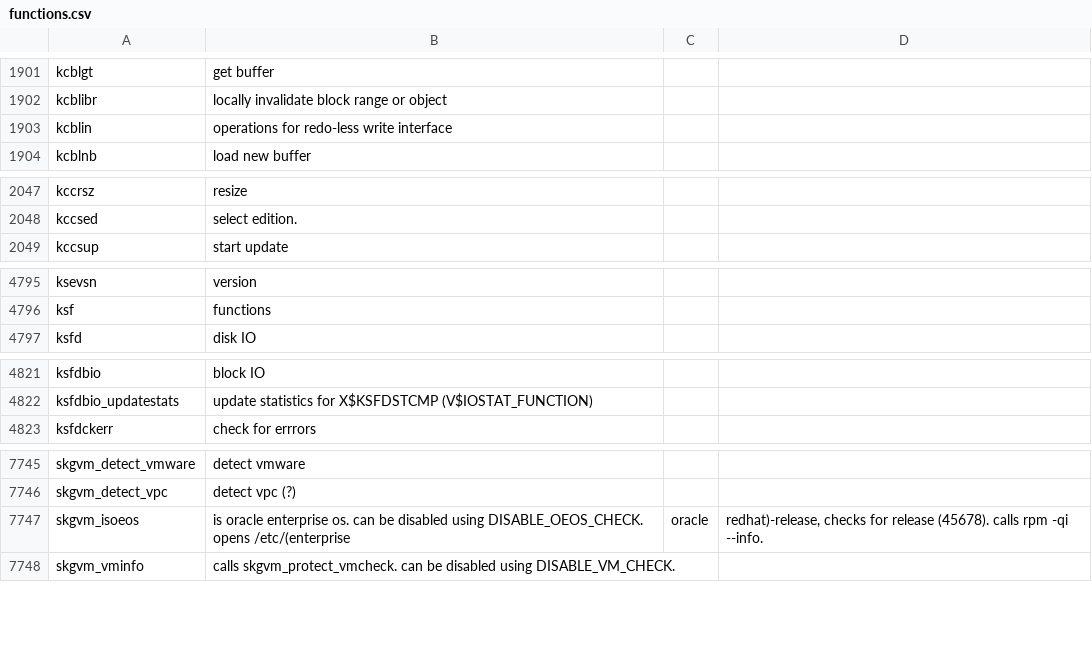
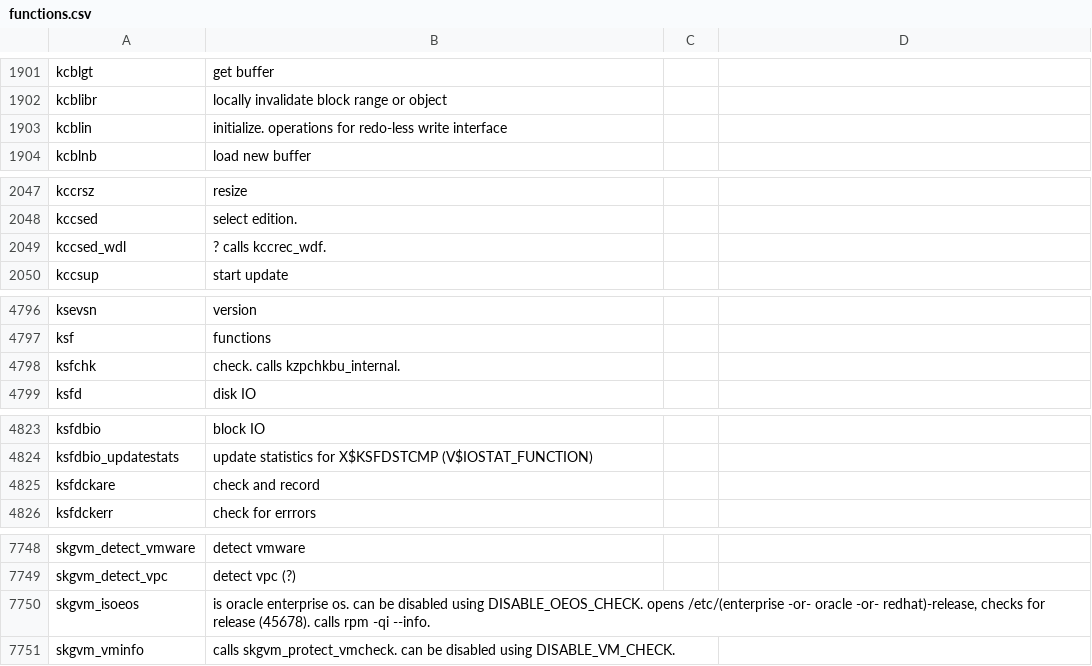
Before and after one commit to skoehler-soocs/ora_db_func_anno, a CSV file: functions.csv, drawn as a sheet; only a part is shown, gaps mark what is left out; the diff covers the shown part only.

Commit message:
removed excess pipes in a function description

```diff
--- a/functions.csv
+++ b/functions.csv
@@ -1902,3 +1902,3 @@ kcblgt|get buffer
 kcblibr|locally invalidate block range or object
-kcblin|operations for redo-less write interface
+kcblin|initialize. operations for redo-less write interface
 kcblnb|load new buffer
@@ -2048,2 +2048,3 @@ kccrsz|resize
 kccsed|select edition.
+kccsed_wdl|? calls kccrec_wdf.
 kccsup|start update
@@ -4796,2 +4797,3 @@ ksevsn|version
 ksf|functions
+ksfchk|check. calls kzpchkbu_internal.
 ksfd|disk IO
@@ -4822,2 +4824,3 @@ ksfdbio|block IO
 ksfdbio_updatestats|update statistics for X$KSFDSTCMP (V$IOSTAT_FUNCTION)
+ksfdckare|check and record
 ksfdckerr|check for errrors
@@ -7746,3 +7749,3 @@ skgvm_detect_vmware|detect vmware
 skgvm_detect_vpc|detect vpc (?)
-skgvm_isoeos|is oracle enterprise os. can be disabled using DISABLE_OEOS_CHECK. opens /etc/(enterprise|oracle|redhat)-release, checks for release (45678). calls rpm -qi --info.
+skgvm_isoeos|is oracle enterprise os. can be disabled using DISABLE_OEOS_CHECK. opens /etc/(enterprise -or- oracle -or- redhat)-release, checks for release (45678). calls rpm -qi --info.
 skgvm_vminfo|calls skgvm_protect_vmcheck. can be disabled using DISABLE_VM_CHECK.
```
Also changed, not shown: 1 edited cell elsewhere in this file, x_tables_descriptions.csv.
